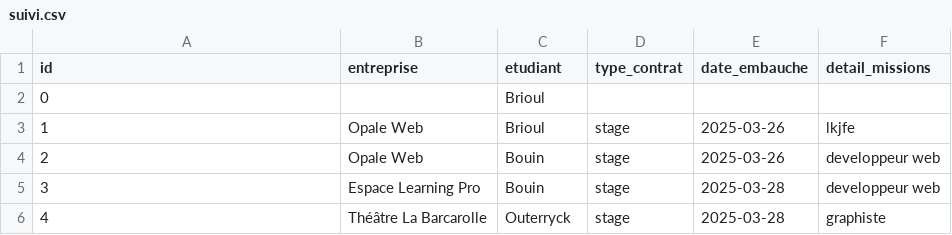
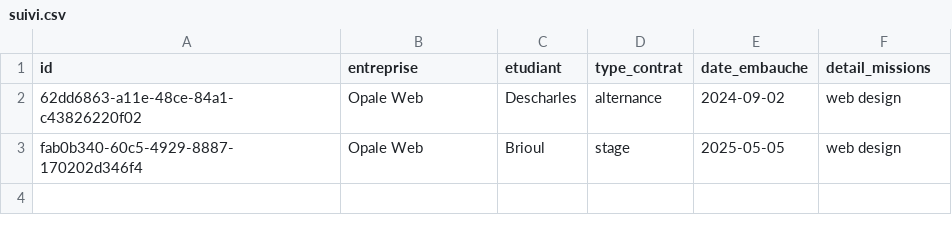
Before and after one commit to bomtouinn/app-3, a CSV file: suivi.csv, drawn as a sheet.

```diff
--- a/suivi.csv
+++ b/suivi.csv
@@ -1,6 +1,3 @@
 id,entreprise,etudiant,type_contrat,date_embauche,detail_missions
-0,,Brioul,,,
-1,Opale Web,Brioul,stage,2025-03-26,lkjfe
-2,Opale Web,Bouin,stage,2025-03-26,developpeur web
-3,Espace Learning Pro,Bouin,stage,2025-03-28,developpeur web
-4,Théâtre La Barcarolle,Outerryck,stage,2025-03-28,graphiste
+62dd6863-a11e-48ce-84a1-c43826220f02,Opale Web,Descharles,alternance,2024-09-02,web design
+fab0b340-60c5-4929-8887-170202d346f4,Opale Web,Brioul,stage,2025-05-05,web design
```
Also changed, not shown: 2 other files.
